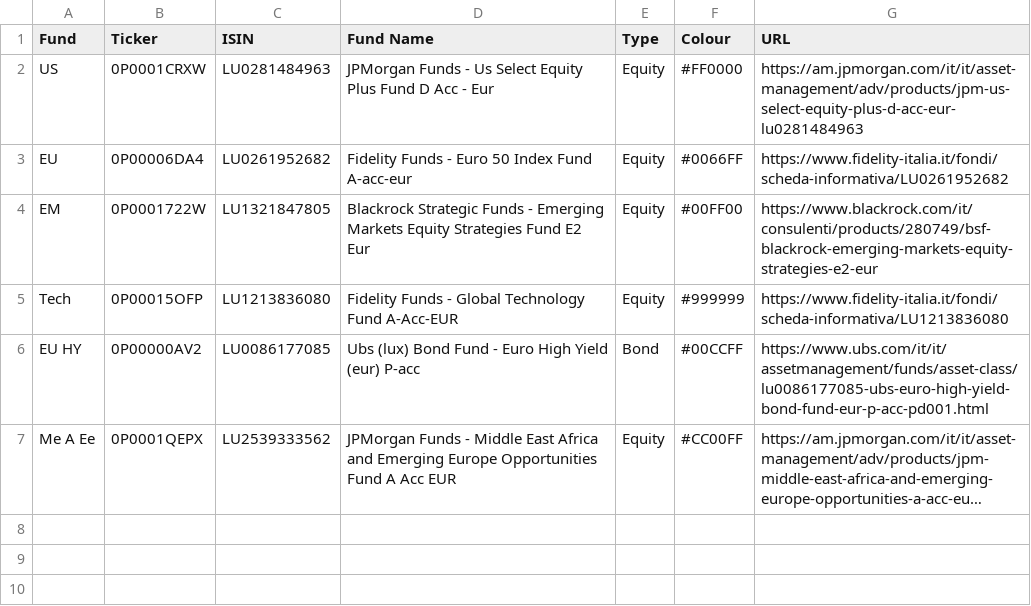
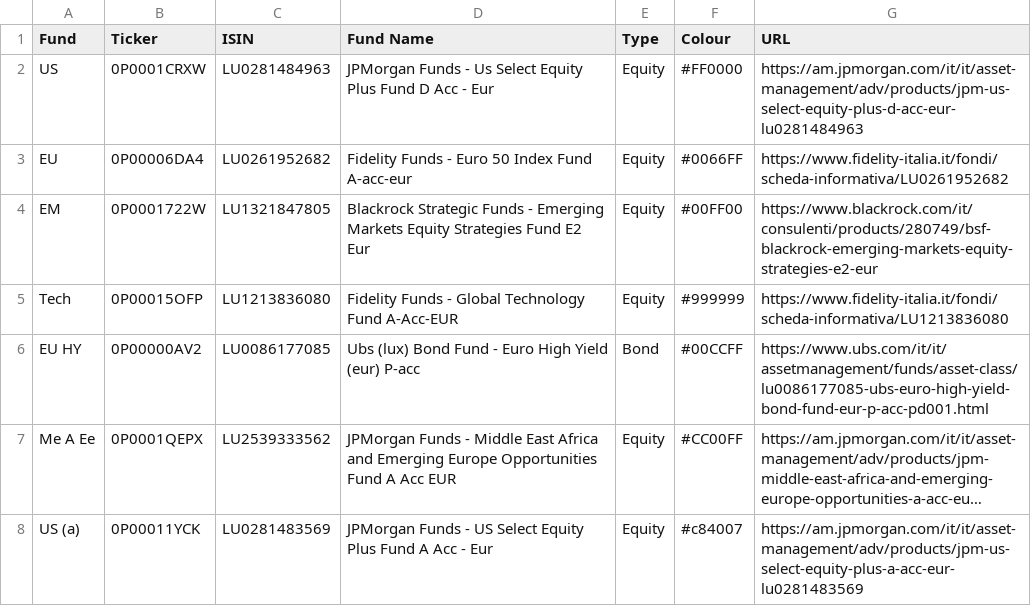
Before and after one commit to donutseater97/Sbronze, a CSV file: data/funds.csv, drawn as a sheet; long unchanged cells end in …; the diff names each change by its address in the sheet, - before the commit and + after, or states it on an @@ line.

Commit message:
Add fund 'US (a)' via Streamlit

```diff
--- a/data/funds.csv
+++ b/data/funds.csv
+row 8: US (a) | 0P00011YCK | LU0281483569 | JPMorgan Funds - US Select Equity Plus Fund A Acc - Eur | Equity | #c84007 | https://am.jpmorgan.com/it/it/asset-management/adv/products/jpm-us-select-equity-plus-a-acc-eur-lu0281483569
```
